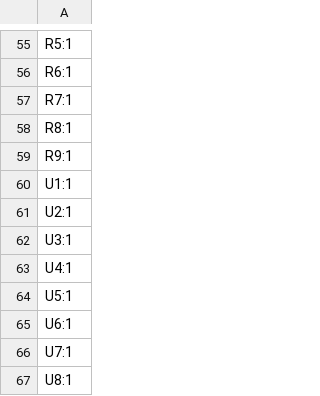
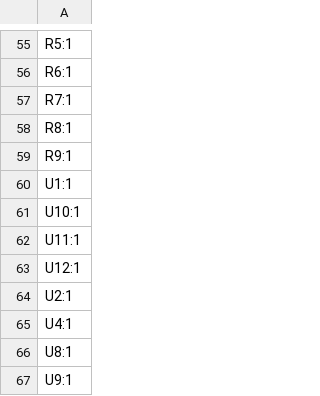
Before and after one commit to rammp-org/RAMMP-Electronics, a CSV file: Gen1.5_PCB_draft/hardware/production/designators.csv, drawn as a sheet; only a part is shown, gaps mark what is left out.

```diff
--- a/Gen1.5_PCB_draft/hardware/production/designators.csv
+++ b/Gen1.5_PCB_draft/hardware/production/designators.csv
@@ -60,8 +60,8 @@ R9:1
 U1:1
+U10:1
+U11:1
+U12:1
 U2:1
-U3:1
 U4:1
-U5:1
-U6:1
-U7:1
 U8:1
+U9:1
```
Also changed, not shown: Gen1.5_PCB_draft/hardware/production/bom.csv, Gen1.5_PCB_draft/hardware/production/positions.csv, 9 other files.
